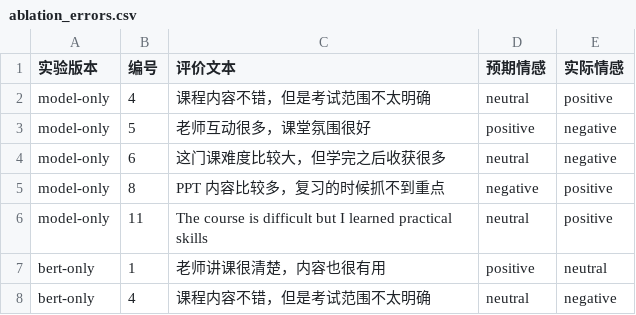
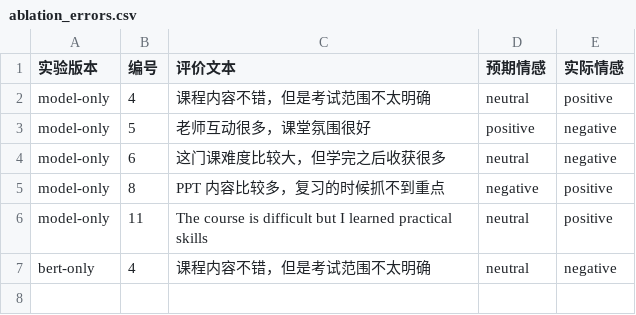
Before and after one commit to Wanny276/nlp_final, a CSV file: outputs/reports/ablation_errors.csv, drawn as a sheet.

Commit message:
chore: 同步最终BERT模型配置并清理运行警告
统一默认模型路径为 outputs/bert_model_final，更新 README、报告与实验输出指标；重训并保存传统模型以消除 sklearn 版本警告，同时定点过滤 jieba 第三方弃用警告，保证测试输出更干净。

```diff
--- a/outputs/reports/ablation_errors.csv
+++ b/outputs/reports/ablation_errors.csv
@@ -6,3 +6,2 @@ model-only,8,PPT 内容比较多，复习的时候抓不到重点,negative,posit
 model-only,11,The course is difficult but I learned practical skills,neutral,positive
-bert-only,1,老师讲课很清楚，内容也很有用,positive,neutral
 bert-only,4,课程内容不错，但是考试范围不太明确,neutral,negative
```
Also changed, not shown: 21 other files.
